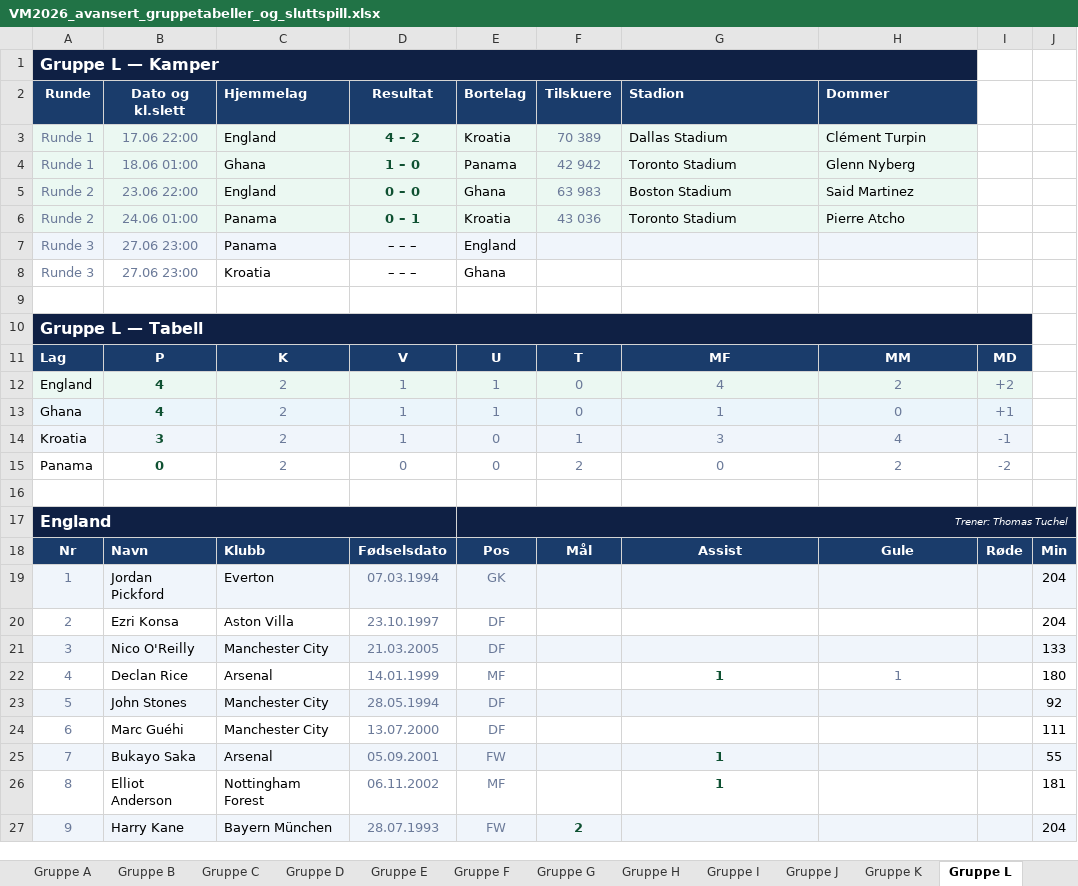
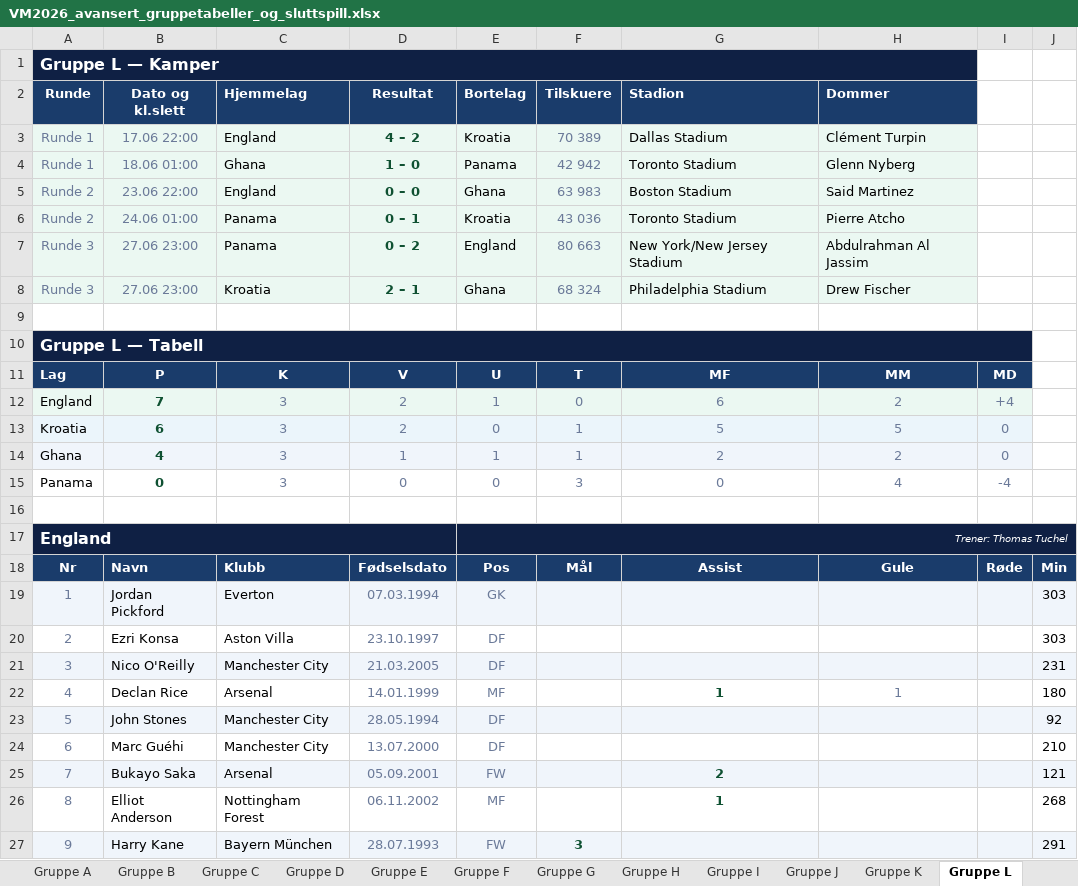
Before and after one commit to cathrinei/vm2026-statistikk, an Excel workbook: VM2026_avansert_gruppetabeller_og_sluttspill.xlsx, sheet Gruppe L, drawn as a sheet; only a part is shown; values as stored, in another font and other column widths than the file's, no borders; removed rows and columns are numbered as before the commit, all else as after; the diff covers the shown part only; the diff names each change by its address in the sheet, - before the commit and + after, or states it on an @@ line.

```diff
--- a/VM2026_avansert_gruppetabeller_og_sluttspill.xlsx (sheet Gruppe L)
+++ b/VM2026_avansert_gruppetabeller_og_sluttspill.xlsx (sheet Gruppe L)
-D7 (Resultat): – – –
+D7 (Resultat): 0 – 2
@@ D7:D8 bold: off → on, text colour: black → #0F5132 @@
-F7 (Tilskuere): (empty)
+F7 (Tilskuere): 80 663
-G7 (Stadion): (empty)
+G7 (Stadion): New York/New Jersey Stadium
-H7 (Dommer): (empty)
+H7 (Dommer): Abdulrahman Al Jassim
-A8:H8 fill: none
+A8:H8 fill: #EBF8F2
-D8 (Resultat): – – –
+D8 (Resultat): 2 – 1
-F8 (Tilskuere): (empty)
+F8 (Tilskuere): 68 324
-G8 (Stadion): (empty)
+G8 (Stadion): Philadelphia Stadium
-H8 (Dommer): (empty)
+H8 (Dommer): Drew Fischer
+row 12: England | 7 | 3 | 2 | 1 | 0 | 6 | 2 | +4
+row 13: Kroatia | 6 | 3 | 2 | 0 | 1 | 5 | 5 | 0
-A14 (Runde): England
+A14 (Runde): Ghana
-C14 (Hjemmelag): 2
+C14 (Hjemmelag): 3
-F14 (Tilskuere): 0
+F14 (Tilskuere): 1
-G14 (Stadion): 4
+G14 (Stadion): 2
-I14: +2
+I14: 0
-row 13: Ghana | 4 | 2 | 1 | 1 | 0 | 1 | 0 | +1
-row 14: Kroatia | 3 | 2 | 1 | 0 | 1 | 3 | 4 | -1
-C15 (Hjemmelag): 2
+C15 (Hjemmelag): 3
-F15 (Tilskuere): 2
+F15 (Tilskuere): 3
-H15 (Dommer): 2
+H15 (Dommer): 4
-I15: -2
+I15: -4
-J19:J20: 204
+J19:J20: 303
-J21: 133
+J21: 231
-J24: 111
+J24: 210
-G25 (Stadion): 1
+G25 (Stadion): 2
-J25: 55
+J25: 121
-J26: 181
+J26: 268
-F27 (Tilskuere): 2
+F27 (Tilskuere): 3
-J27: 204
+J27: 291
```
Also changed, not shown: 69 edited cells and cell formats elsewhere in this sheet, sheet Scorere og assists, sheet Lagstatistikk, sheet Kort, sheet Gruppe J, sheet Gruppe K, sheet Ballbesittelse, 5 more sheets, other sheet tabs, 11 other files.
